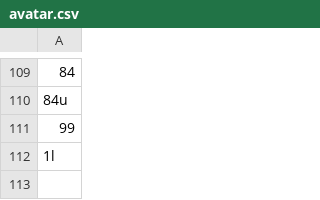
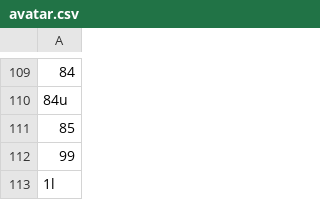
Before and after one commit to SmartRTE/SmartRTE.github.io, a CSV file: sample/avatar.csv, drawn as a sheet; only a part is shown, gaps mark what is left out; the diff names each change by its address in the sheet, - before the commit and + after, or states it on an @@ line.

```diff
--- a/sample/avatar.csv
+++ b/sample/avatar.csv
+row 111: 85
```
Also changed, not shown: sample/constantChart.csv, 11 other files.
